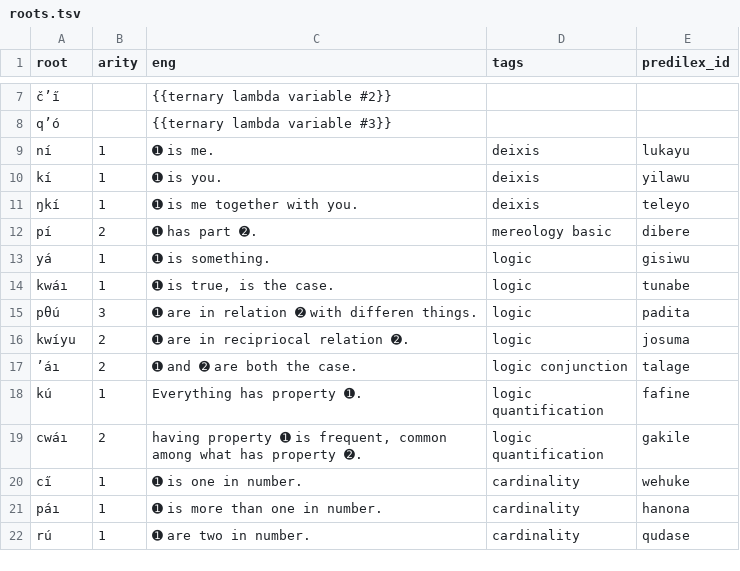
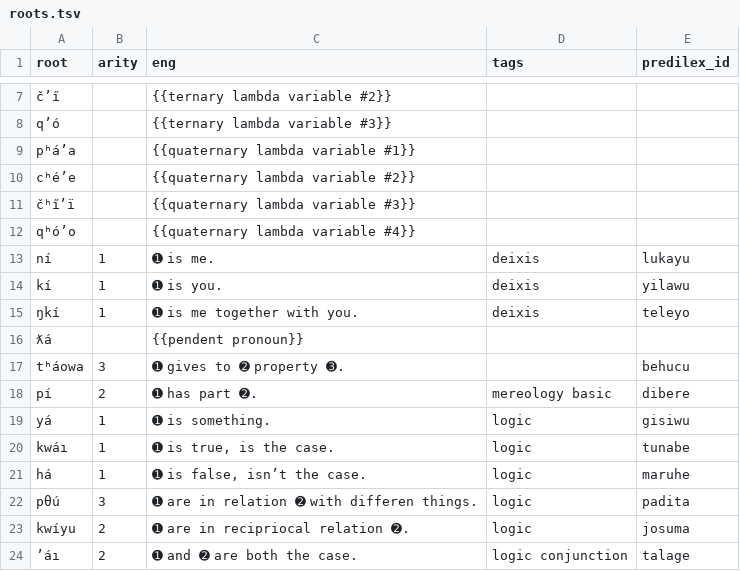
Before and after one commit to Ntsekees/Nahaiwa, a TSV file: roots.tsv, drawn as a sheet; only a part is shown, gaps mark what is left out; the shorter side is filled out with more unchanged rows; the diff covers the shown part only; the diff names each change by its address in the sheet, - before the commit and + after, or states it on an @@ line.

```diff
--- a/roots.tsv
+++ b/roots.tsv
+row 9: pʰáʼa |  | {{quaternary lambda variable #1}}
+row 10: cʰéʼe |  | {{quaternary lambda variable #2}}
+row 11: čʰı̋ʼï |  | {{quaternary lambda variable #3}}
+row 12: qʰóʼo |  | {{quaternary lambda variable #4}}
+row 16: ƛá |  | {{pendent pronoun}}
+row 17: tʰáowa | 3 | ➊ gives to ➋ property ➌. |  | behucu
+row 21: há | 1 | ➊ is false, isn’t the case. | logic | maruhe
```
Also changed, not shown: 16 added rows and 1 edited cell elsewhere in this file.
